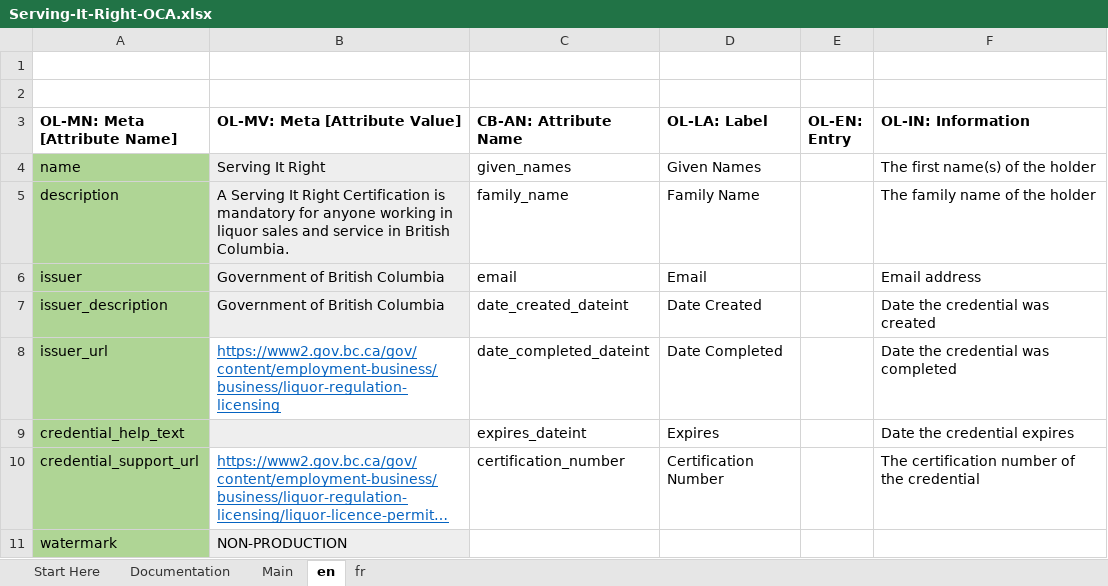
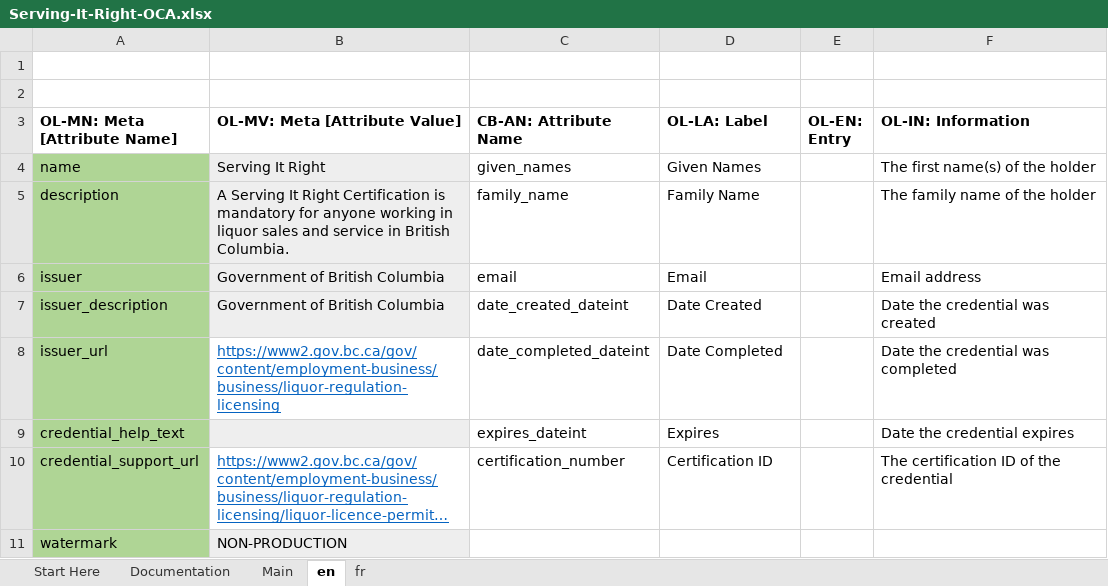
Before and after one commit to bcgov/aries-oca-bundles, an Excel workbook: OCABundles/schema/bcgov-digital-trust/LCRB/serving-it-right-showcase/Serving-It-Right-OCA.xlsx, sheet en, drawn as a sheet; long unchanged cells end in …; values as stored, in another font and other column widths than the file's, no borders; conditional formats not drawn; the diff names each change by its address in the sheet, - before the commit and + after, or states it on an @@ line.

Commit message:
Updated label of certification number for LCRB schemas
Signed-off-by: Andy Jay <andy@credivera.com>

```diff
--- a/OCABundles/schema/bcgov-digital-trust/LCRB/serving-it-right-showcase/Serving-It-Right-OCA.xlsx (sheet en)
+++ b/OCABundles/schema/bcgov-digital-trust/LCRB/serving-it-right-showcase/Serving-It-Right-OCA.xlsx (sheet en)
-D10 (OL-LA: Label): Certification Number
+D10 (OL-LA: Label): Certification ID
-F10 (OL-IN: Information): The certification number of the credential
+F10 (OL-IN: Information): The certification ID of the credential
```
Also changed, not shown: sheet fr, OCABundles/schema/bcgov-digital-trust/LCRB/selling-it-right-showcase/Selling-It-Right-OCA.xlsx, OCABundles/schema/bcgov-digital-trust/LCRB/selling-it-right/Selling-It-Right-OCA.xlsx, 11 other files.
